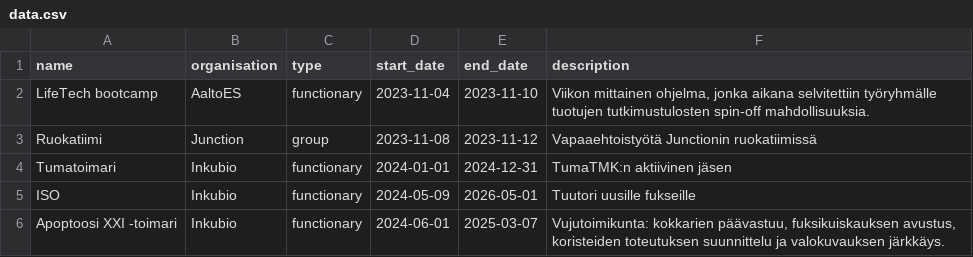
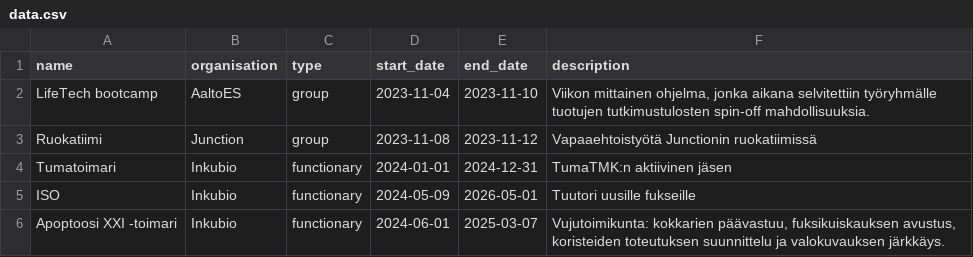
Before and after one commit to LexaFT/cv-page, a CSV file: public/data.csv, drawn as a sheet; only a part is shown.

```diff
--- a/public/data.csv
+++ b/public/data.csv
@@ -1,3 +1,3 @@
 name,organisation,type,start_date,end_date,description
-LifeTech bootcamp,AaltoES,functionary,2023-11-04,2023-11-10,"Viikon mittainen ohjelma, jonka aikana selvitettiin työryhmälle tuotujen tutkimustulosten spin-off mahdollisuuksia."
+LifeTech bootcamp,AaltoES,group,2023-11-04,2023-11-10,"Viikon mittainen ohjelma, jonka aikana selvitettiin työryhmälle tuotujen tutkimustulosten spin-off mahdollisuuksia."
 Ruokatiimi,Junction,group,2023-11-08,2023-11-12,Vapaaehtoistyötä Junctionin ruokatiimissä
```
Also changed, not shown: 1 other file.
